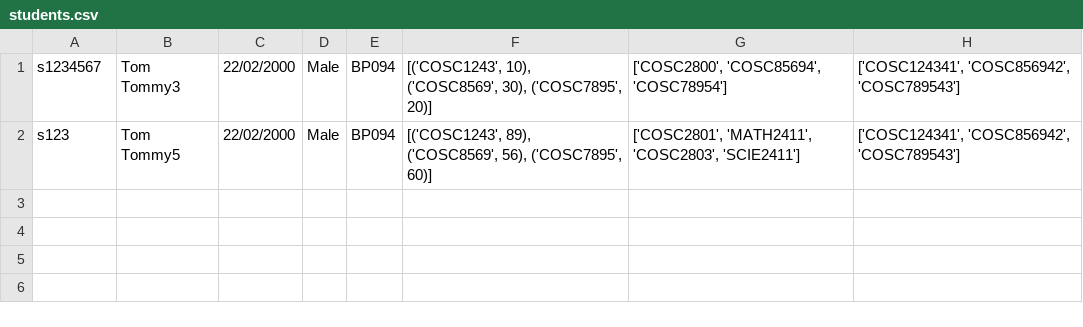
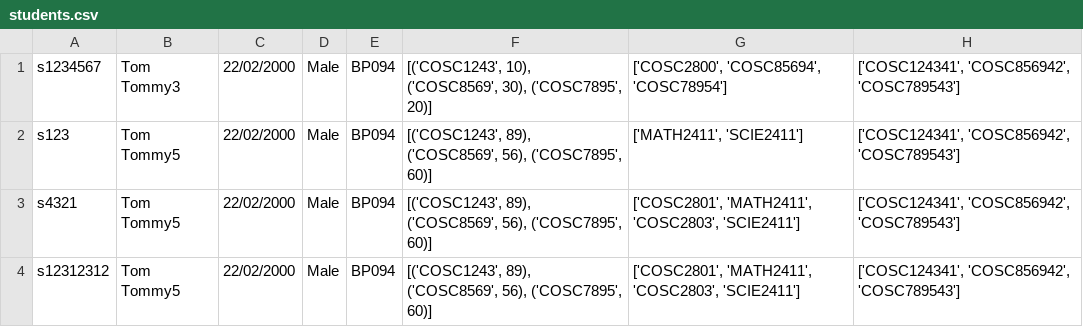
Before and after one commit to Meviii/IT-Studio-Part-2, a CSV file: data/students.csv, drawn as a sheet.

```diff
--- a/data/students.csv
+++ b/data/students.csv
@@ -1,2 +1,4 @@
 s1234567,Tom Tommy3,22/02/2000,Male,BP094,"[('COSC1243', 10), ('COSC8569', 30), ('COSC7895', 20)]","['COSC2800', 'COSC85694', 'COSC78954']","['COSC124341', 'COSC856942', 'COSC789543']"
-s123,Tom Tommy5,22/02/2000,Male,BP094,"[('COSC1243', 89), ('COSC8569', 56), ('COSC7895', 60)]","['COSC2801', 'MATH2411', 'COSC2803', 'SCIE2411']","['COSC124341', 'COSC856942', 'COSC789543']"
+s123,Tom Tommy5,22/02/2000,Male,BP094,"[('COSC1243', 89), ('COSC8569', 56), ('COSC7895', 60)]","['MATH2411', 'SCIE2411']","['COSC124341', 'COSC856942', 'COSC789543']"
+s4321,Tom Tommy5,22/02/2000,Male,BP094,"[('COSC1243', 89), ('COSC8569', 56), ('COSC7895', 60)]","['COSC2801', 'MATH2411', 'COSC2803', 'SCIE2411']","['COSC124341', 'COSC856942', 'COSC789543']"
+s12312312,Tom Tommy5,22/02/2000,Male,BP094,"[('COSC1243', 89), ('COSC8569', 56), ('COSC7895', 60)]","['COSC2801', 'MATH2411', 'COSC2803', 'SCIE2411']","['COSC124341', 'COSC856942', 'COSC789543']"
```
Also changed, not shown: 2 other files.
